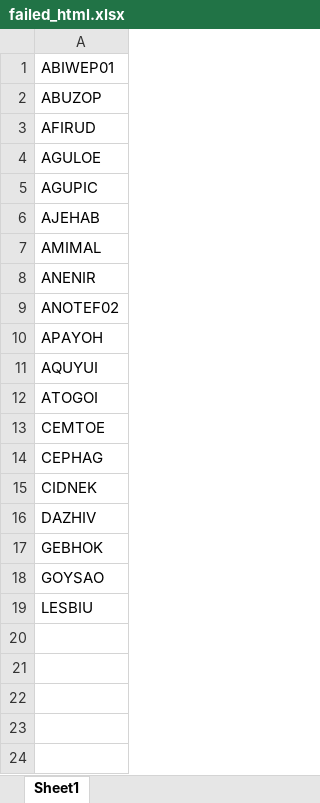
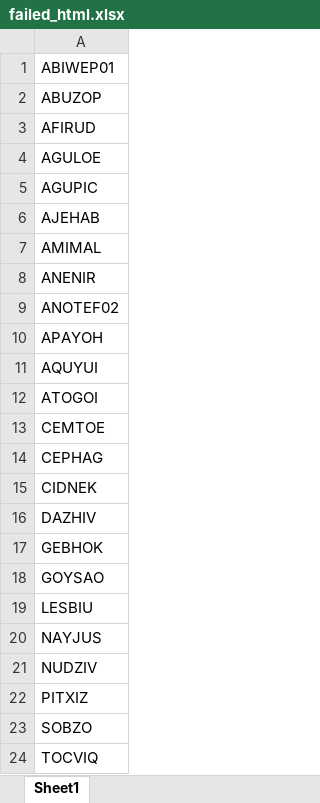
Before and after one commit to bafgreat/mofsyncondition, an Excel workbook: mofsyncondition/db/csv/failed_html.xlsx, sheet Sheet1, drawn as a sheet; values as stored, in another font and other column widths than the file's, no borders; the diff names each change by its address in the sheet, - before the commit and + after, or states it on an @@ line.

```diff
--- a/mofsyncondition/db/csv/failed_html.xlsx (sheet Sheet1)
+++ b/mofsyncondition/db/csv/failed_html.xlsx (sheet Sheet1)
+row 20: NAYJUS
+row 21: NUDZIV
+row 22: PITXIZ
+row 23: SOBZO
+row 24: TOCVIQ
```
Also changed, not shown: 27 other files.
